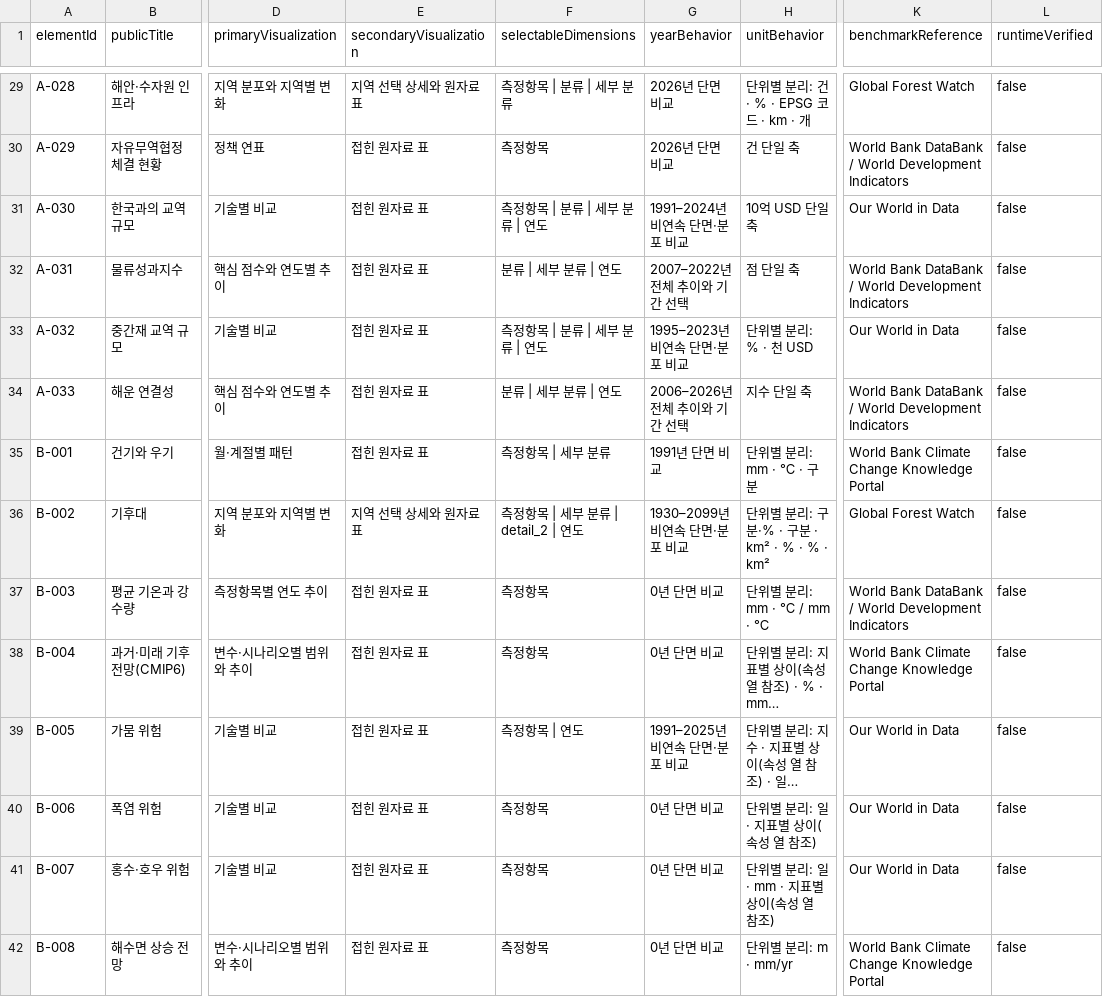
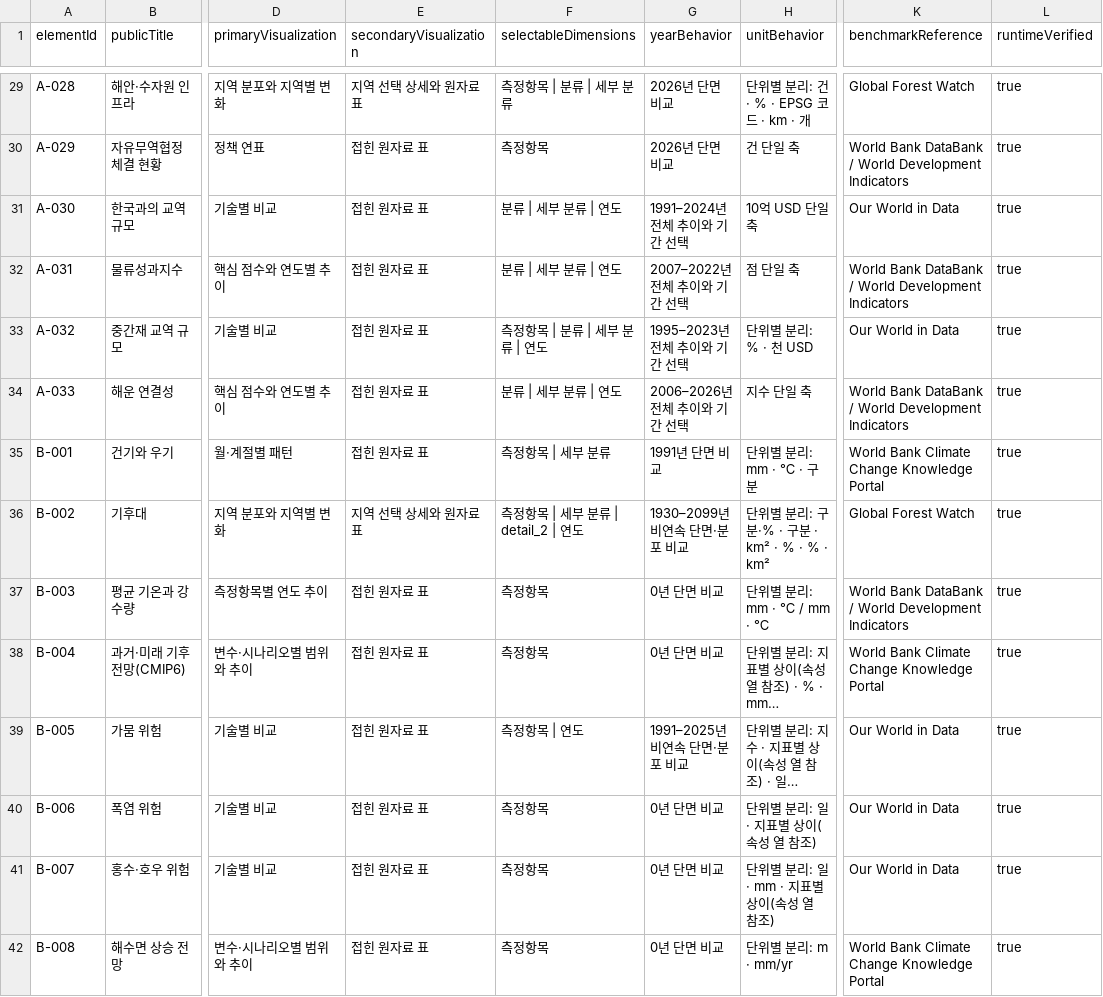
Before and after one commit to exoprime-sketch/nigtldcmap, a CSV file: reports/v132/final-public-visualization-contract-v132.csv, drawn as a sheet; only a part is shown, gaps mark what is left out; long unchanged cells end in …; the diff covers the shown part only; the diff names each change by its address in the sheet, - before the commit and + after, or states it on an @@ line.

```diff
--- a/reports/v132/final-public-visualization-contract-v132.csv
+++ b/reports/v132/final-public-visualization-contract-v132.csv
-L29:L42 (runtimeVerified): false
+L29:L42 (runtimeVerified): true
-F31 (selectableDimensions): 측정항목 | 분류 | 세부 분류 | 연도
+F31 (selectableDimensions): 분류 | 세부 분류 | 연도
-G31 (yearBehavior): 1991–2024년 비연속 단면·분포 비교
+G31 (yearBehavior): 1991–2024년 전체 추이와 기간 선택
-G33 (yearBehavior): 1995–2023년 비연속 단면·분포 비교
+G33 (yearBehavior): 1995–2023년 전체 추이와 기간 선택
```
Also changed, not shown: 163 edited cells elsewhere in this file, reports/v125/element-visualization-audit-v125.csv, reports/v132/element-visualization-runtime-review-v132.csv, 22 other files.
